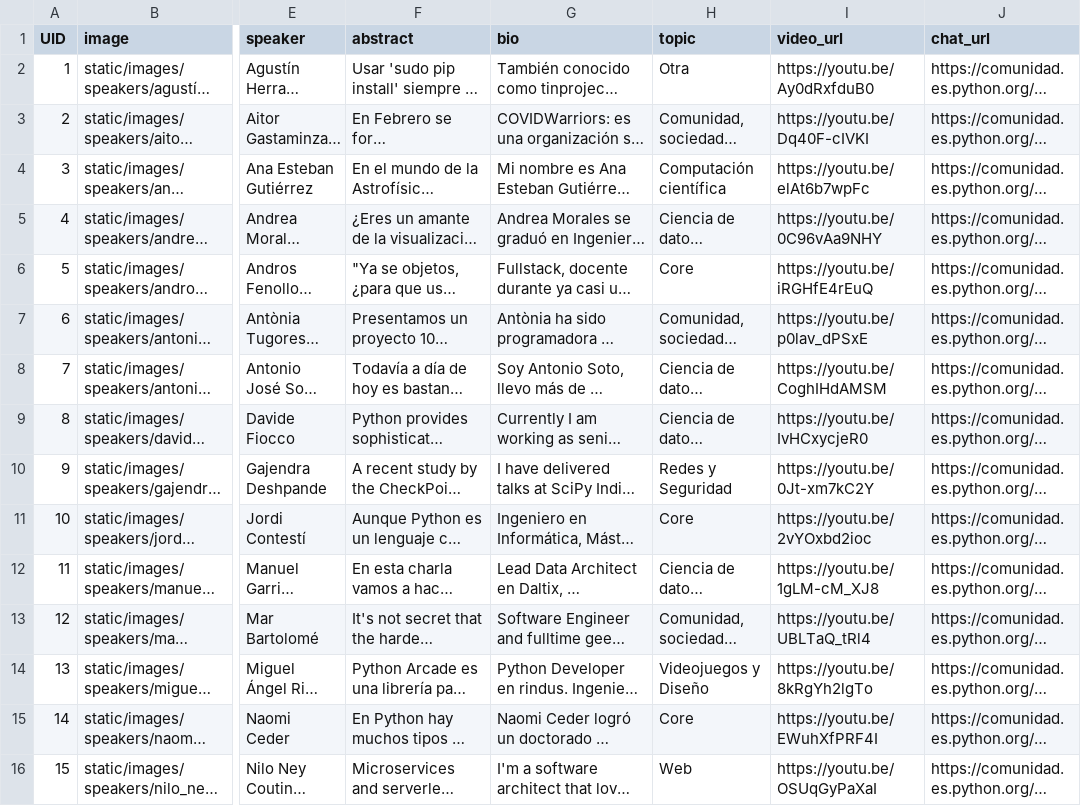
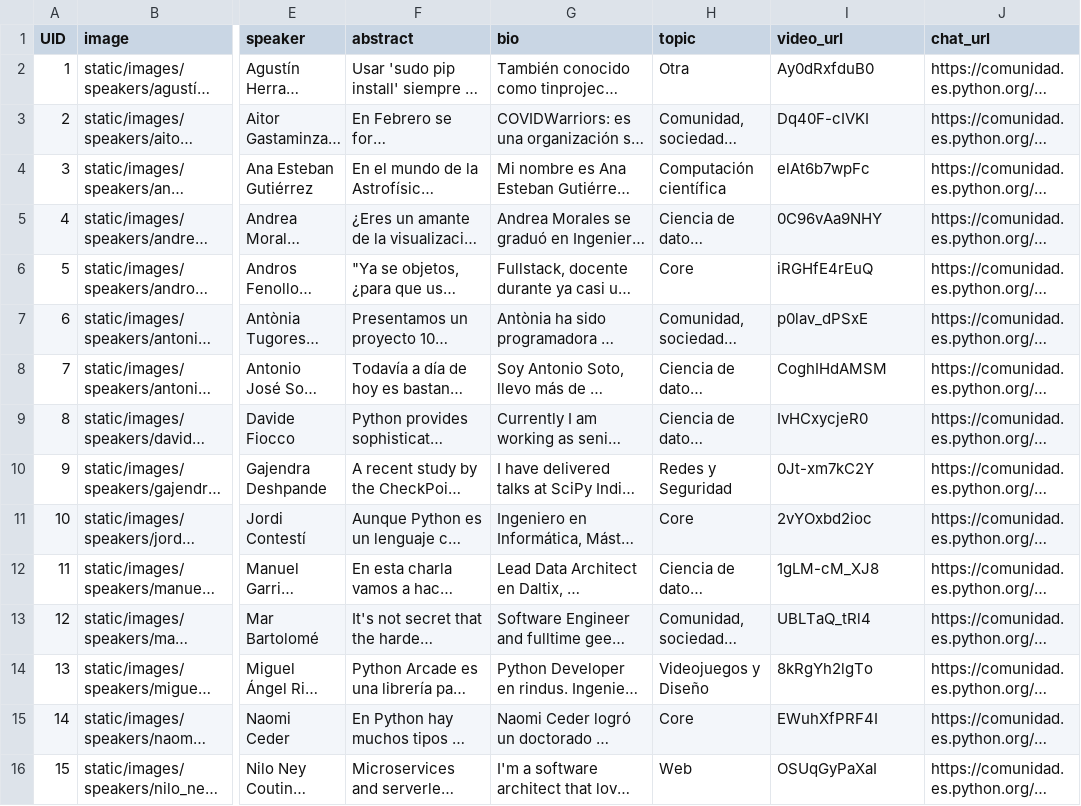
Before and after one commit to python-spain/PyConES2020-web, a CSV file: sitedata/speakers.csv, drawn as a sheet; only a part is shown, gaps mark what is left out; long unchanged cells end in …; the diff names each change by its address in the sheet, - before the commit and + after, or states it on an @@ line.

Commit message:
Add videos in speakers and communities detail pages

```diff
--- a/sitedata/speakers.csv
+++ b/sitedata/speakers.csv
-I2 (video_url): https://youtu.be/Ay0dRxfduB0
+I2 (video_url): Ay0dRxfduB0
-I3 (video_url): https://youtu.be/Dq40F-cIVKI
+I3 (video_url): Dq40F-cIVKI
-I4 (video_url): https://youtu.be/elAt6b7wpFc
+I4 (video_url): elAt6b7wpFc
-I5 (video_url): https://youtu.be/0C96vAa9NHY
+I5 (video_url): 0C96vAa9NHY
-I6 (video_url): https://youtu.be/iRGHfE4rEuQ
+I6 (video_url): iRGHfE4rEuQ
-I7 (video_url): https://youtu.be/p0lav_dPSxE
+I7 (video_url): p0lav_dPSxE
-I8 (video_url): https://youtu.be/CoghIHdAMSM
+I8 (video_url): CoghIHdAMSM
-I9 (video_url): https://youtu.be/IvHCxycjeR0
+I9 (video_url): IvHCxycjeR0
-I10 (video_url): https://youtu.be/0Jt-xm7kC2Y
+I10 (video_url): 0Jt-xm7kC2Y
-I11 (video_url): https://youtu.be/2vYOxbd2ioc
+I11 (video_url): 2vYOxbd2ioc
-I12 (video_url): https://youtu.be/1gLM-cM_XJ8
+I12 (video_url): 1gLM-cM_XJ8
-I13 (video_url): https://youtu.be/UBLTaQ_tRl4
+I13 (video_url): UBLTaQ_tRl4
-I14 (video_url): https://youtu.be/8kRgYh2lgTo
+I14 (video_url): 8kRgYh2lgTo
-I15 (video_url): https://youtu.be/EWuhXfPRF4I
+I15 (video_url): EWuhXfPRF4I
-I16 (video_url): https://youtu.be/OSUqGyPaXaI
+I16 (video_url): OSUqGyPaXaI
```
Also changed, not shown: sitedata/agenda_day2.csv, sitedata/communities.csv, 4 other files.
